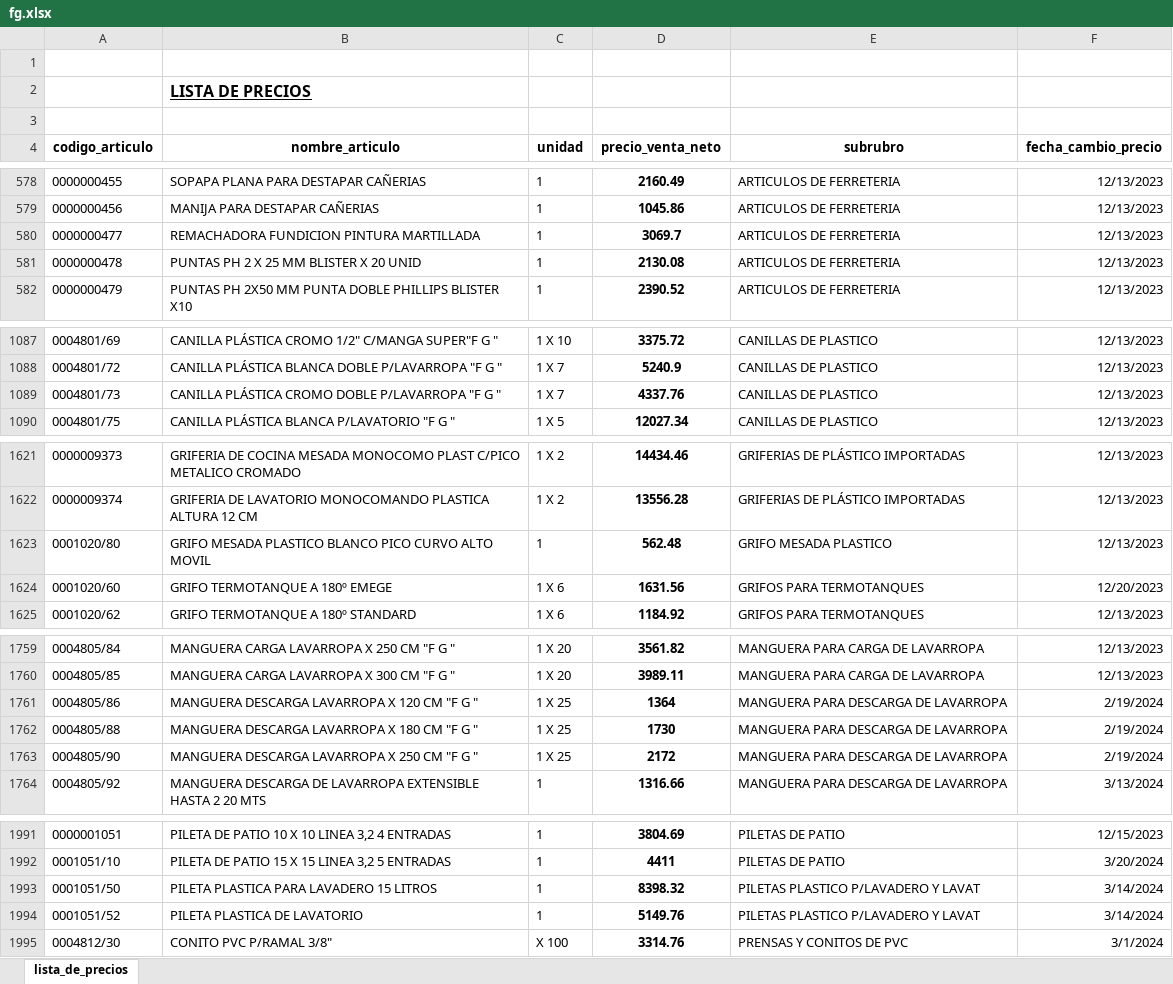
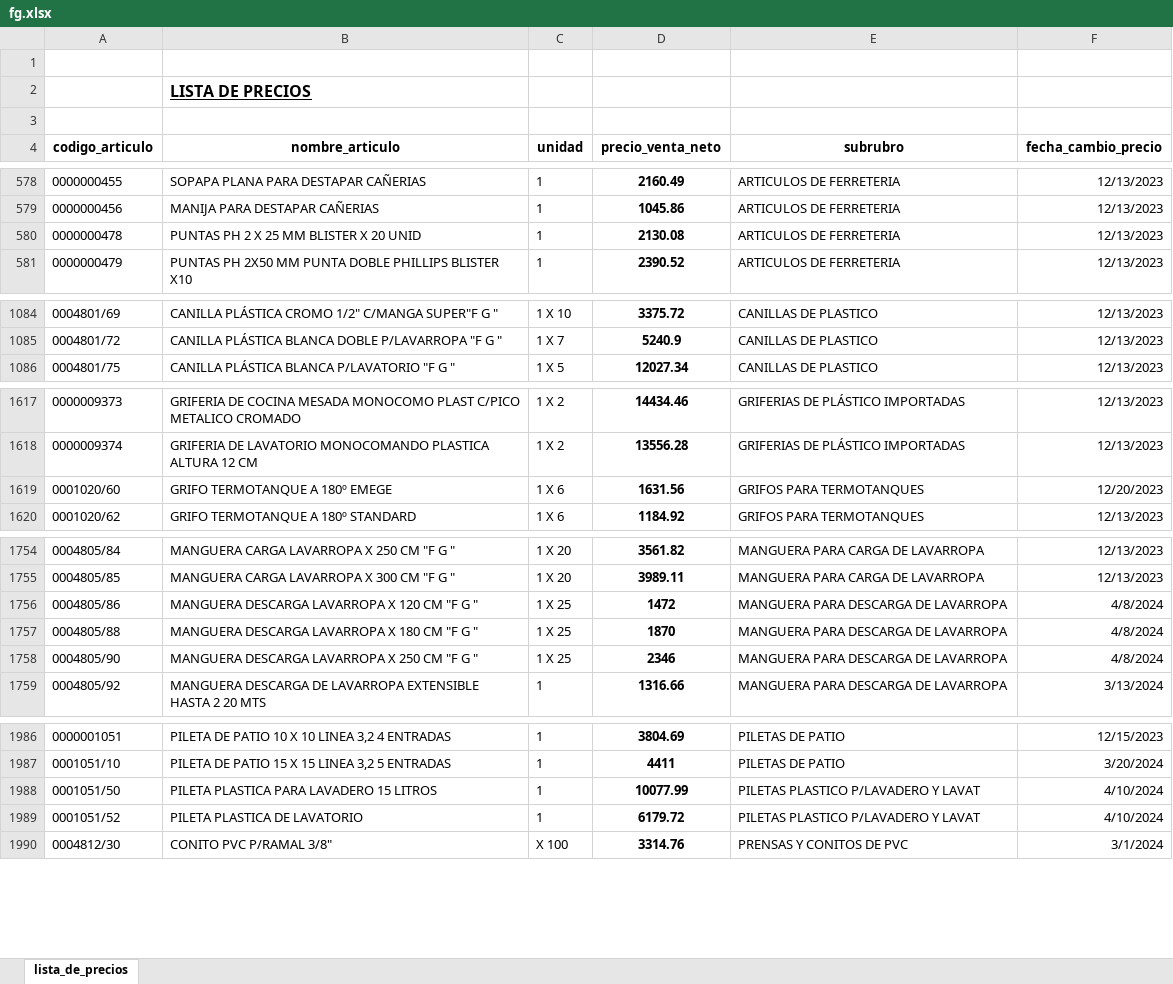
Before and after one commit to jerojimenez17/sanitarios-backend, an Excel workbook: excel-files/fg.xlsx, sheet lista_de_precios, drawn as a sheet; only a part is shown, gaps mark what is left out; values as stored, in another font and other column widths than the file's, no borders; removed rows and columns are numbered as before the commit, all else as after; the diff covers the shown part only; the diff names each change by its address in the sheet, - before the commit and + after, or states it on an @@ line.

```diff
--- a/excel-files/fg.xlsx (sheet lista_de_precios)
+++ b/excel-files/fg.xlsx (sheet lista_de_precios)
-row 580: 0000000477 | REMACHADORA FUNDICION PINTURA MARTILLADA | 1 | 3069.7 | ARTICULOS DE FERRETERIA | 12/13/2023
-row 1089: 0004801/73 | CANILLA PLÁSTICA CROMO DOBLE P/LAVARROPA "F G " | 1 X 7 | 4337.76 | CANILLAS DE PLASTICO | 12/13/2023
-row 1623: 0001020/80 | GRIFO MESADA PLASTICO BLANCO PICO CURVO ALTO MOVIL | 1 | 562.48 | GRIFO MESADA PLASTICO | 12/13/2023
-D1756 (precio_venta_neto): 1364
+D1756 (precio_venta_neto): 1472
-F1756:F1758 (fecha_cambio_precio): 2/19/2024
+F1756:F1758 (fecha_cambio_precio): 4/8/2024
-D1757 (precio_venta_neto): 1730
+D1757 (precio_venta_neto): 1870
-D1758 (precio_venta_neto): 2172
+D1758 (precio_venta_neto): 2346
-D1988 (precio_venta_neto): 8398.32
+D1988 (precio_venta_neto): 10077.99
-F1988:F1989 (fecha_cambio_precio): 3/14/2024
+F1988:F1989 (fecha_cambio_precio): 4/10/2024
-D1989 (precio_venta_neto): 5149.76
+D1989 (precio_venta_neto): 6179.72
```
Also changed, not shown: 2 removed rows and 88 edited cells elsewhere in this sheet, excel-files/Luccini.xlsx, 3 other files.
